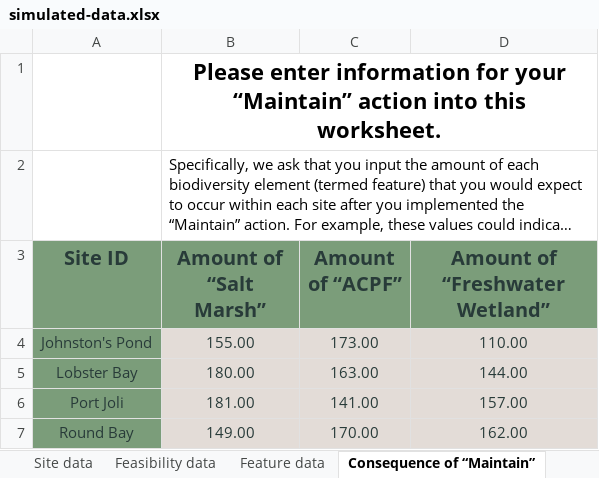
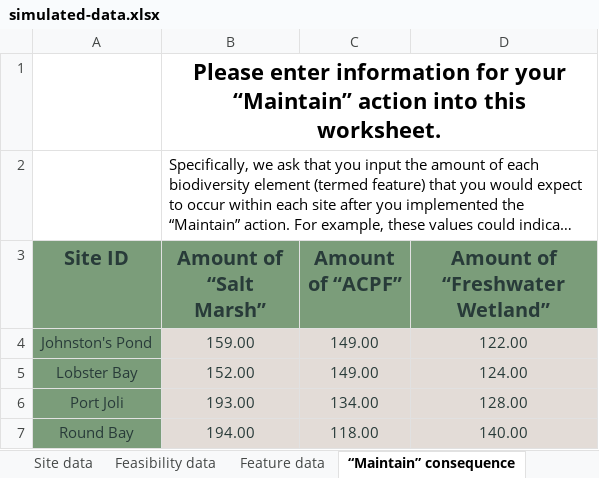
Before and after one commit to NCC-CNC/whattodo, an Excel workbook: inst/extdata/projects/simulated-data/simulated-data.xlsx, sheet “Maintain” consequence, drawn as a sheet; long unchanged cells end in …; values as stored, in another font and other column widths than the file's, no borders; table styles not drawn; the diff names each change by its address in the sheet, - before the commit and + after, or states it on an @@ line.

```diff
--- a/inst/extdata/projects/simulated-data/simulated-data.xlsx (sheet “Maintain” consequence)
+++ b/inst/extdata/projects/simulated-data/simulated-data.xlsx (sheet “Maintain” consequence)
-sheet tab: Consequence of “Maintain”
+sheet tab: “Maintain” consequence
-B4 (Amount of “Salt Marsh”): 155.00
+B4 (Amount of “Salt Marsh”): 159.00
-C4 (Amount of “ACPF”): 173.00
+C4 (Amount of “ACPF”): 149.00
-D4 (Amount of “Freshwater Wetland”): 110.00
+D4 (Amount of “Freshwater Wetland”): 122.00
-B5 (Amount of “Salt Marsh”): 180.00
+B5 (Amount of “Salt Marsh”): 152.00
-C5 (Amount of “ACPF”): 163.00
+C5 (Amount of “ACPF”): 149.00
-D5 (Amount of “Freshwater Wetland”): 144.00
+D5 (Amount of “Freshwater Wetland”): 124.00
-B6 (Amount of “Salt Marsh”): 181.00
+B6 (Amount of “Salt Marsh”): 193.00
-C6 (Amount of “ACPF”): 141.00
+C6 (Amount of “ACPF”): 134.00
-D6 (Amount of “Freshwater Wetland”): 157.00
+D6 (Amount of “Freshwater Wetland”): 128.00
-B7 (Amount of “Salt Marsh”): 149.00
+B7 (Amount of “Salt Marsh”): 194.00
-C7 (Amount of “ACPF”): 170.00
+C7 (Amount of “ACPF”): 118.00
-D7 (Amount of “Freshwater Wetland”): 162.00
+D7 (Amount of “Freshwater Wetland”): 140.00
```
Also changed, not shown: sheet Feature data, sheet Site data, sheet “Signage” consequence, sheet “Restore” consequence, other sheet tabs, 5 other files.
